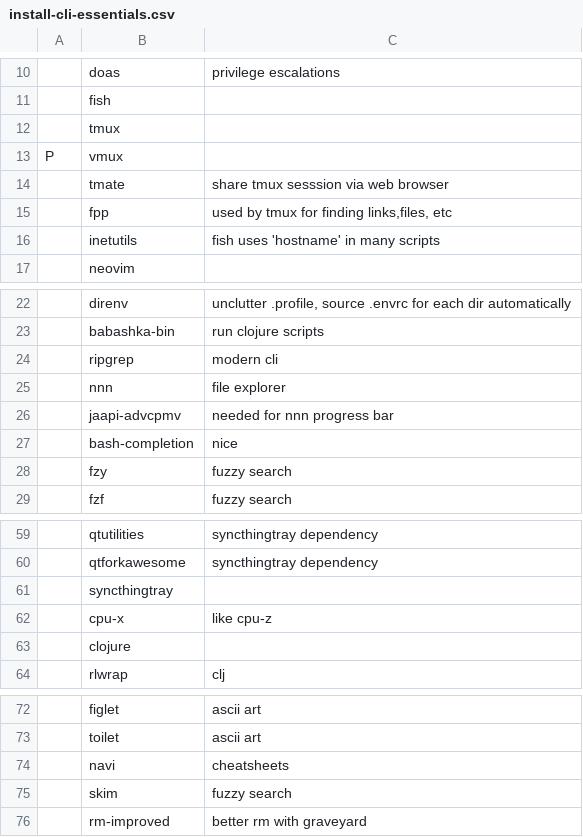
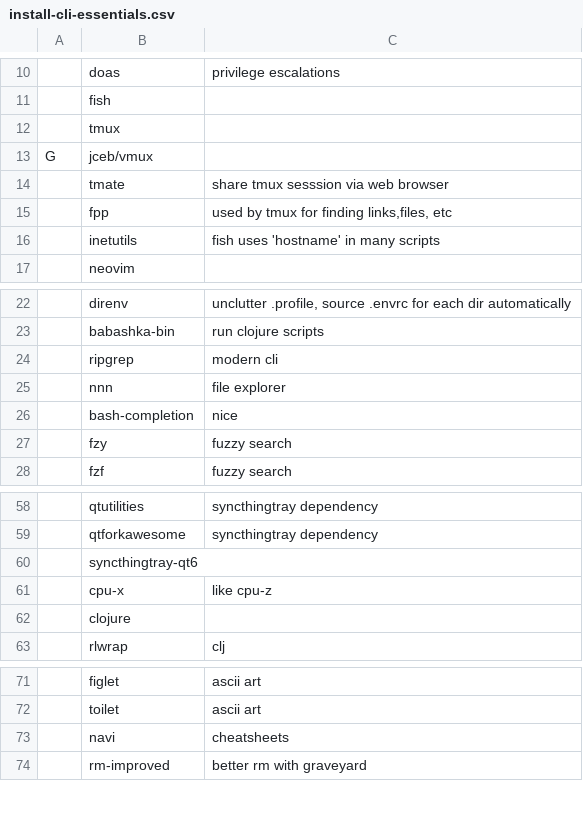
Before and after one commit to TheJoeSchr/archlinux, a CSV file: install-cli-essentials.csv, drawn as a sheet; only a part is shown, gaps mark what is left out; removed rows and columns are numbered as before the commit, all else as after; the diff names each change by its address in the sheet, - before the commit and + after, or states it on an @@ line.

Commit message:
fix vmux, advmv

```diff
--- a/install-cli-essentials.csv
+++ b/install-cli-essentials.csv
-row 13: P | vmux
+row 13: G | jceb/vmux
-row 26:  | jaapi-advcpmv | needed for nnn progress bar
-B60: syncthingtray
+B60: syncthingtray-qt6
-row 75:  | skim | fuzzy search
```
Also changed, not shown: 1 other file.
